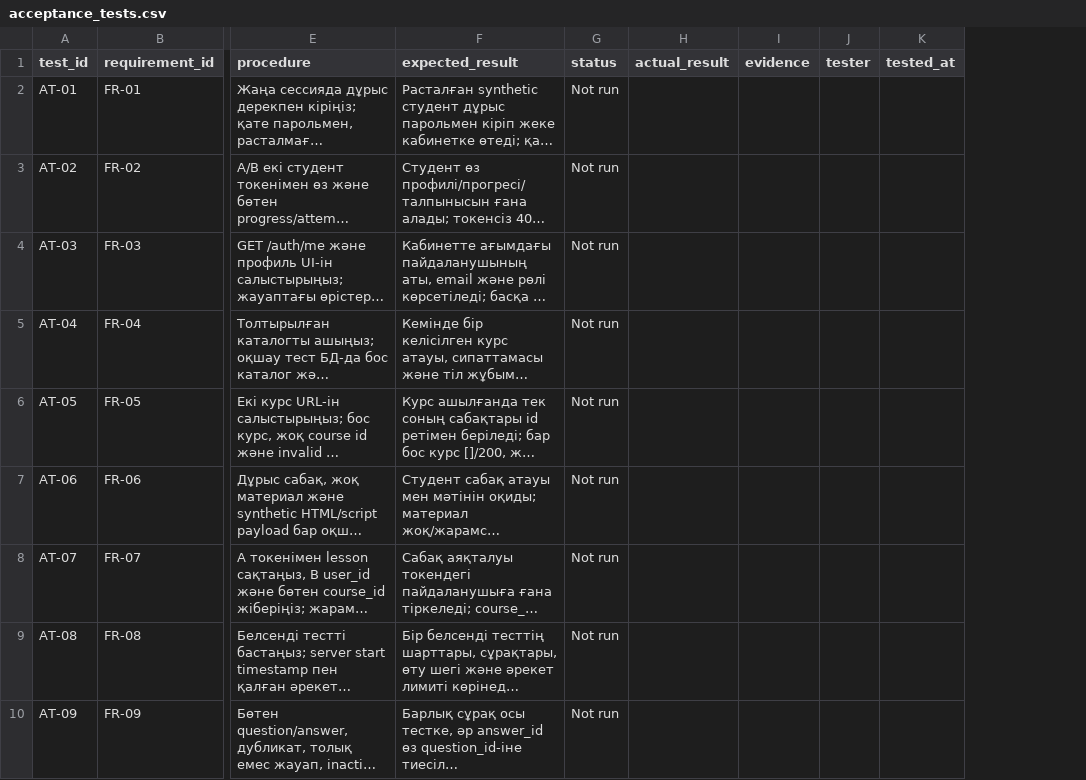
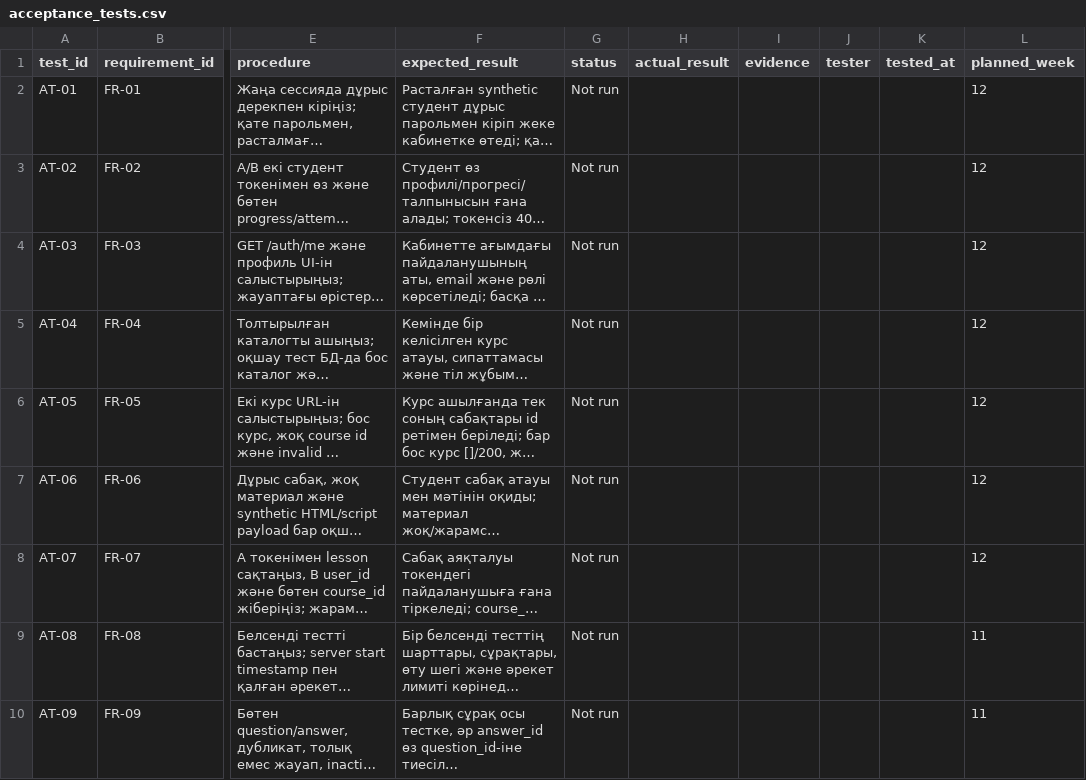
Before and after one commit to Arnurzhairbek/Adenly, a CSV file: docs/requirements/acceptance_tests.csv, drawn as a sheet; only a part is shown, gaps mark what is left out; long unchanged cells end in …; the diff names each change by its address in the sheet, - before the commit and + after, or states it on an @@ line.

```diff
--- a/docs/requirements/acceptance_tests.csv
+++ b/docs/requirements/acceptance_tests.csv
+column L (planned_week), rows 2-10: 12 | 12 | 12 | 12 | 12 | 12 | 12 | 11 | 11
```
Also changed, not shown: docs/requirements/requirements.csv, 14 other files.
